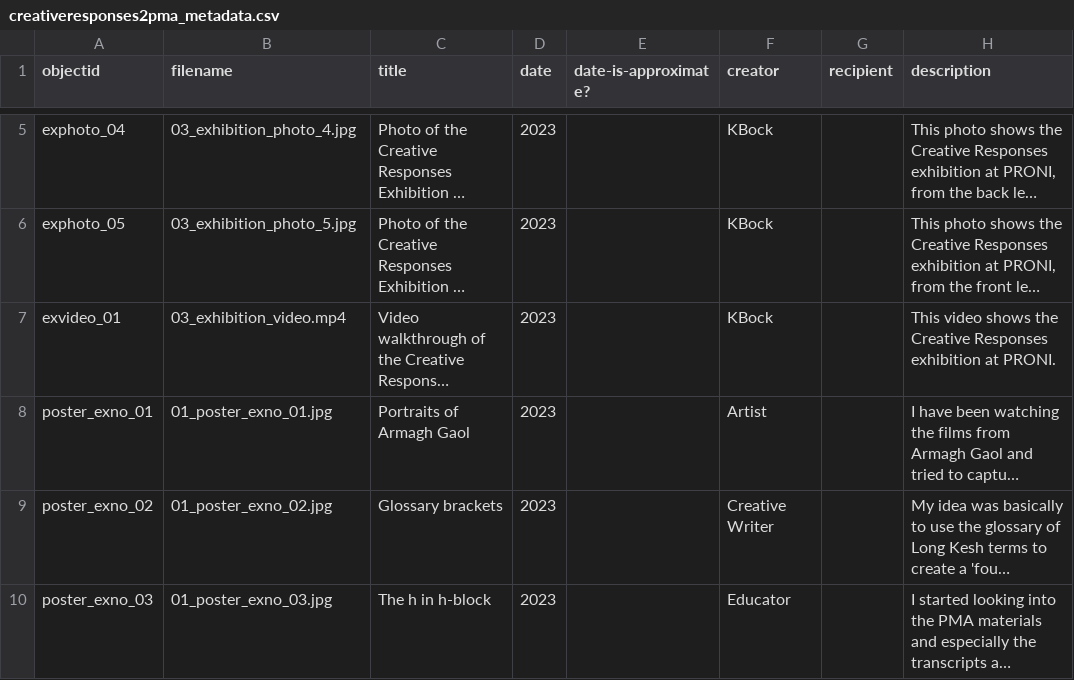
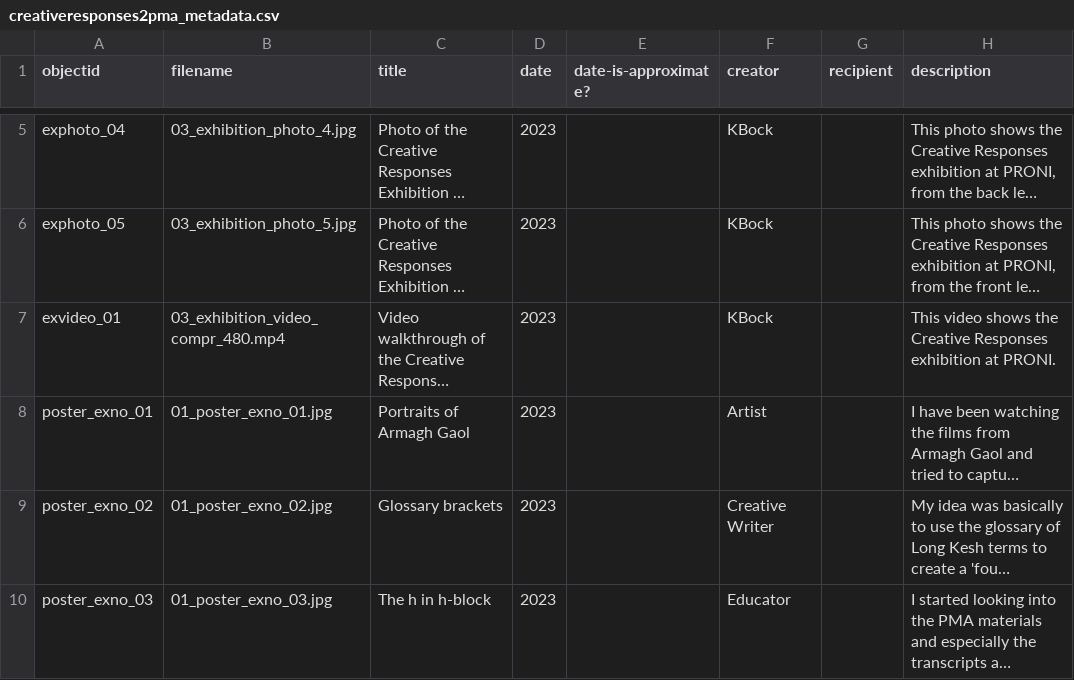
Before and after one commit to KJBock/creativeresponses2pma, a CSV file: _data/creativeresponses2pma_metadata.csv, drawn as a sheet; only a part is shown, gaps mark what is left out; long unchanged cells end in …; the diff names each change by its address in the sheet, - before the commit and + after, or states it on an @@ line.

Commit message:
Add video link to metadata

```diff
--- a/_data/creativeresponses2pma_metadata.csv
+++ b/_data/creativeresponses2pma_metadata.csv
-B7 (filename): 03_exhibition_video.mp4
+B7 (filename): 03_exhibition_video_compr_480.mp4
```
